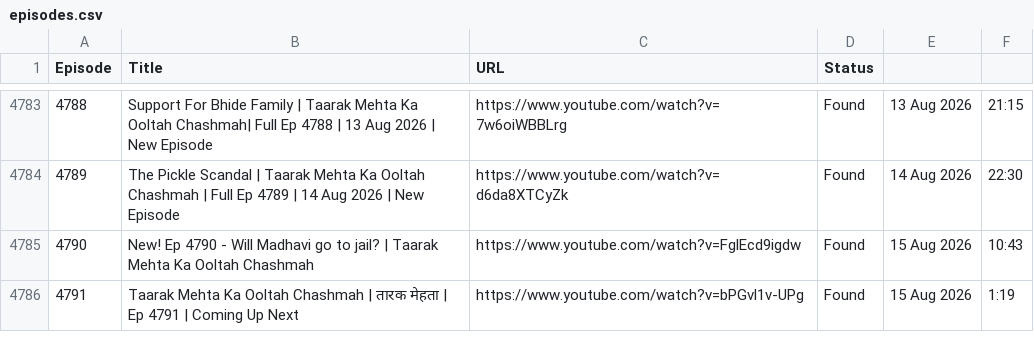
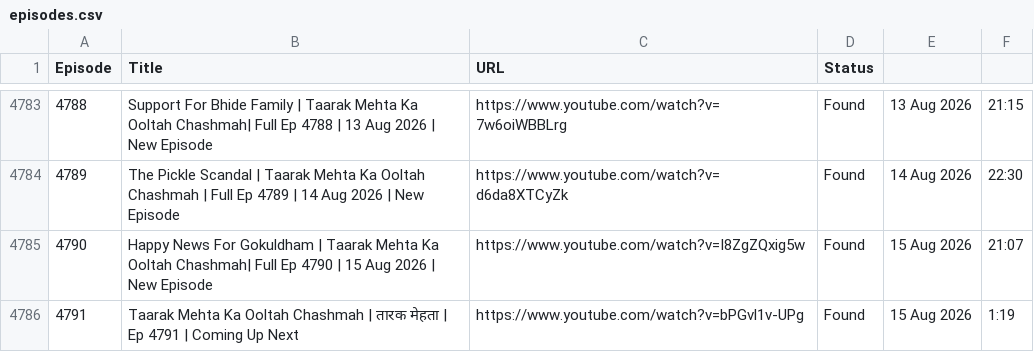
Before and after one commit to CodeMasterAbhishek/Daily-Dose-of-TMKOC, a CSV file: episodes.csv, drawn as a sheet; only a part is shown, gaps mark what is left out.

```diff
--- a/episodes.csv
+++ b/episodes.csv
@@ -4784,3 +4784,3 @@ Episode,Title,URL,Status
 4789,The Pickle Scandal | Taarak Mehta Ka Ooltah Chashmah | Full Ep 4789 | 14 Aug 2026 | New Episode,https://www.youtube.com/watch?v=d6da8XTCyZk,Found,14 Aug 2026,22:30
-4790,New! Ep 4790 - Will Madhavi go to jail? | Taarak Mehta Ka Ooltah Chashmah,https://www.youtube.com/watch?v=FglEcd9igdw,Found,15 Aug 2026,10:43
+4790,Happy News For Gokuldham | Taarak Mehta Ka Ooltah Chashmah| Full Ep 4790 | 15 Aug 2026 | New Episode,https://www.youtube.com/watch?v=I8ZgZQxig5w,Found,15 Aug 2026,21:07
 4791,Taarak Mehta Ka Ooltah Chashmah | तारक मेहता | Ep 4791 | Coming Up Next,https://www.youtube.com/watch?v=bPGvl1v-UPg,Found,15 Aug 2026,1:19
```
